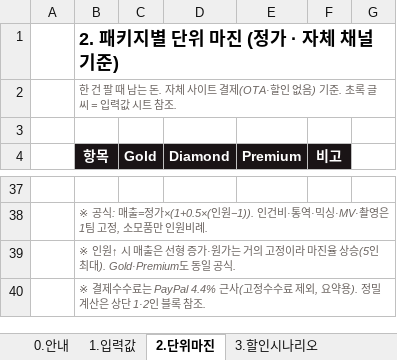
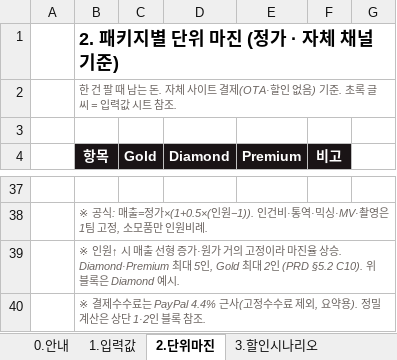
Before and after one commit to MUSICKING2012/KINGSTUDIO, an Excel workbook: KING_STUDIO_Pricing_Model.xlsx, sheet 2.단위마진, drawn as a sheet; only a part is shown, gaps mark what is left out; values as stored, in another font and other column widths than the file's, no borders; the diff names each change by its address in the sheet, - before the commit and + after, or states it on an @@ line.

Commit message:
fix(pricing): 인원별 마진 블록 주석 PRD 5.2 정합 (부채 A)
- 시트2 B39 거짓 일반화 제거: 구 'Gold·Premium도 동일 공식(5인)' → Diamond·Premium 최대 5인, Gold 최대 2인 (PRD 5.2 C10)
- 블록(C32:C36)은 Diamond 예시로 명시 (B30 헤더와 정합, PRD 인당+50% 선형 공식 근거)
- 주석 단일 셀 교체, 수식·숫자 무변경
- 검증: GREEN 5값(Dia 267440·Prem 723440·고정비 3452000·손익분기 13·Gold 241840) 불변, D 커밋값(Making 3명/284640/94880) 불변, soffice 재계산 일치

```diff
--- a/KING_STUDIO_Pricing_Model.xlsx (sheet 2.단위마진)
+++ b/KING_STUDIO_Pricing_Model.xlsx (sheet 2.단위마진)
-B39 (항목): …시 매출은 선형 증가·원가는 거의 고정이라 마진율 상승(5인 최대). Gold·Premium도 동일 공식.
+B39 (항목): …시 매출 선형 증가·원가 거의 고정이라 마진율 상승. Diamond·Premium 최대 5인, Gold 최대 2인 (PRD §5.2 C10). 위 블록은 Diamond 예시.
```
